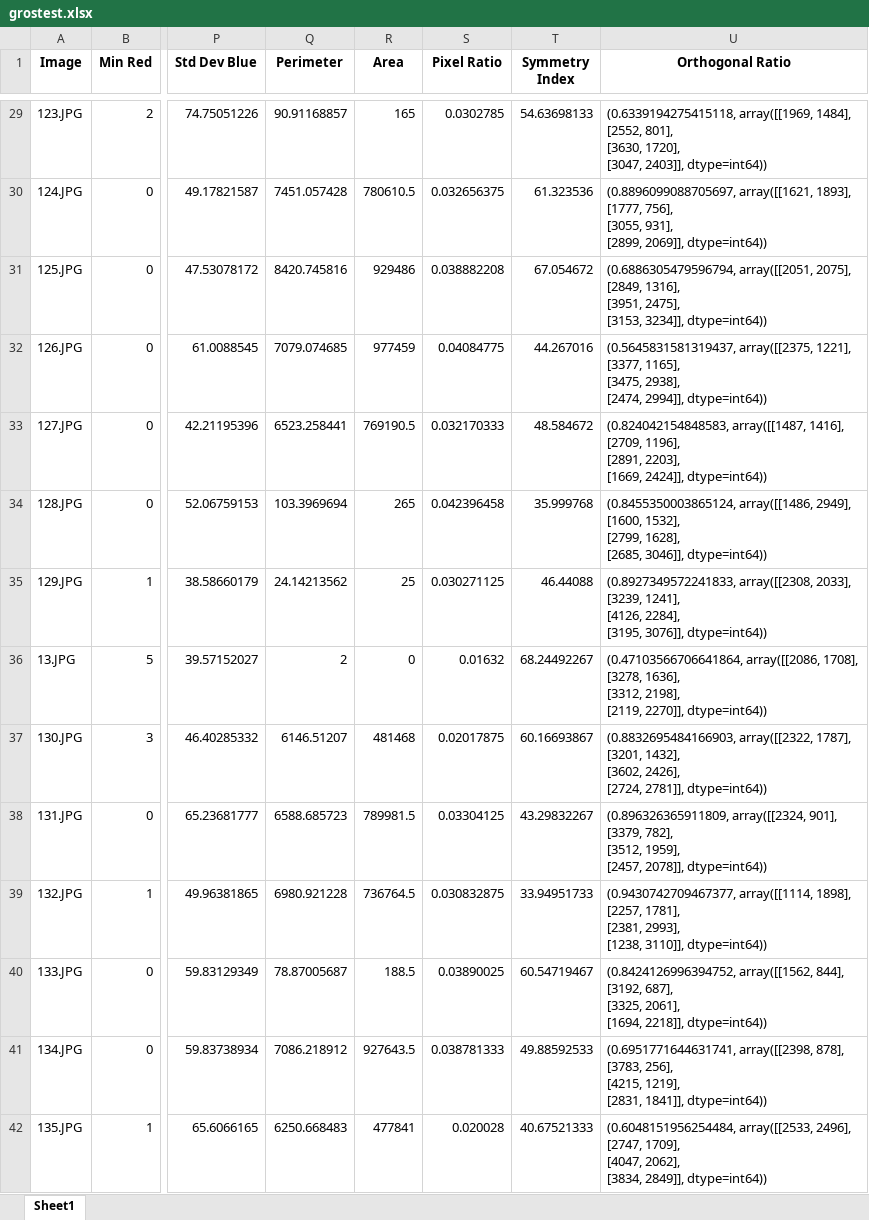
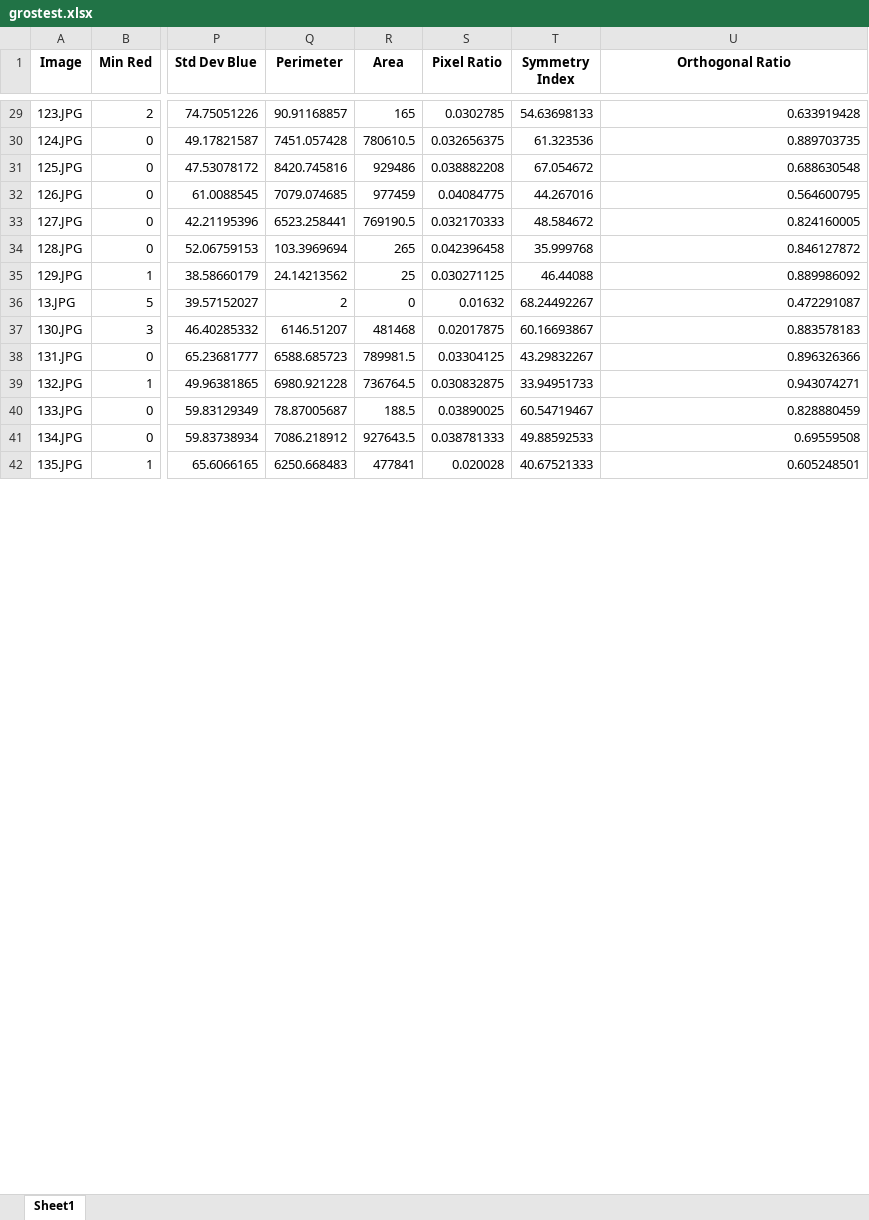
Before and after one commit to julientournier6/dataetia, an Excel workbook: train/grostest.xlsx, sheet Sheet1, drawn as a sheet; only a part is shown, gaps mark what is left out; values as stored, in another font and other column widths than the file's, no borders; ↵ is a line break in a cell; the diff covers the shown part only; the diff names each change by its address in the sheet, - before the commit and + after, or states it on an @@ line.

```diff
--- a/train/grostest.xlsx (sheet Sheet1)
+++ b/train/grostest.xlsx (sheet Sheet1)
-U29 (Orthogonal Ratio): (0.6339194275415118, array([[1969, 1484], ↵ [2552, 801], ↵ [3630, 1720], ↵ [3047, 2403]], dtype=int64))
+U29 (Orthogonal Ratio): 0.633919428
-U30 (Orthogonal Ratio): (0.8896099088705697, array([[1621, 1893], ↵ [1777, 756], ↵ [3055, 931], ↵ [2899, 2069]], dtype=int64))
+U30 (Orthogonal Ratio): 0.889703735
-U31 (Orthogonal Ratio): (0.6886305479596794, array([[2051, 2075], ↵ [2849, 1316], ↵ [3951, 2475], ↵ [3153, 3234]], dtype=int64))
+U31 (Orthogonal Ratio): 0.688630548
-U32 (Orthogonal Ratio): (0.5645831581319437, array([[2375, 1221], ↵ [3377, 1165], ↵ [3475, 2938], ↵ [2474, 2994]], dtype=int64))
+U32 (Orthogonal Ratio): 0.564600795
-U33 (Orthogonal Ratio): (0.824042154848583, array([[1487, 1416], ↵ [2709, 1196], ↵ [2891, 2203], ↵ [1669, 2424]], dtype=int64))
+U33 (Orthogonal Ratio): 0.824160005
-U34 (Orthogonal Ratio): (0.8455350003865124, array([[1486, 2949], ↵ [1600, 1532], ↵ [2799, 1628], ↵ [2685, 3046]], dtype=int64))
+U34 (Orthogonal Ratio): 0.846127872
-U35 (Orthogonal Ratio): (0.8927349572241833, array([[2308, 2033], ↵ [3239, 1241], ↵ [4126, 2284], ↵ [3195, 3076]], dtype=int64))
+U35 (Orthogonal Ratio): 0.889986092
-U36 (Orthogonal Ratio): (0.47103566706641864, array([[2086, 1708], ↵ [3278, 1636], ↵ [3312, 2198], ↵ [2119, 2270]], dtype=int64))
+U36 (Orthogonal Ratio): 0.472291087
-U37 (Orthogonal Ratio): (0.8832695484166903, array([[2322, 1787], ↵ [3201, 1432], ↵ [3602, 2426], ↵ [2724, 2781]], dtype=int64))
+U37 (Orthogonal Ratio): 0.883578183
-U38 (Orthogonal Ratio): (0.896326365911809, array([[2324, 901], ↵ [3379, 782], ↵ [3512, 1959], ↵ [2457, 2078]], dtype=int64))
+U38 (Orthogonal Ratio): 0.896326366
-U39 (Orthogonal Ratio): (0.9430742709467377, array([[1114, 1898], ↵ [2257, 1781], ↵ [2381, 2993], ↵ [1238, 3110]], dtype=int64))
+U39 (Orthogonal Ratio): 0.943074271
-U40 (Orthogonal Ratio): (0.8424126996394752, array([[1562, 844], ↵ [3192, 687], ↵ [3325, 2061], ↵ [1694, 2218]], dtype=int64))
+U40 (Orthogonal Ratio): 0.828880459
-U41 (Orthogonal Ratio): (0.6951771644631741, array([[2398, 878], ↵ [3783, 256], ↵ [4215, 1219], ↵ [2831, 1841]], dtype=int64))
+U41 (Orthogonal Ratio): 0.69559508
-U42 (Orthogonal Ratio): (0.6048151956254484, array([[2533, 2496], ↵ [2747, 1709], ↵ [4047, 2062], ↵ [3834, 2849]], dtype=int64))
+U42 (Orthogonal Ratio): 0.605248501
```
Also changed, not shown: 235 edited cells elsewhere in this sheet, 2 other files.
